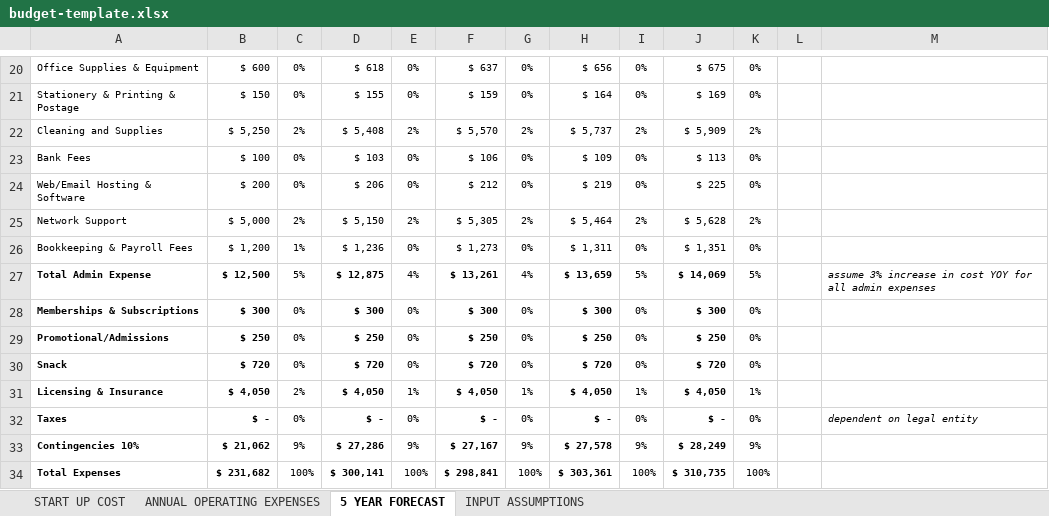
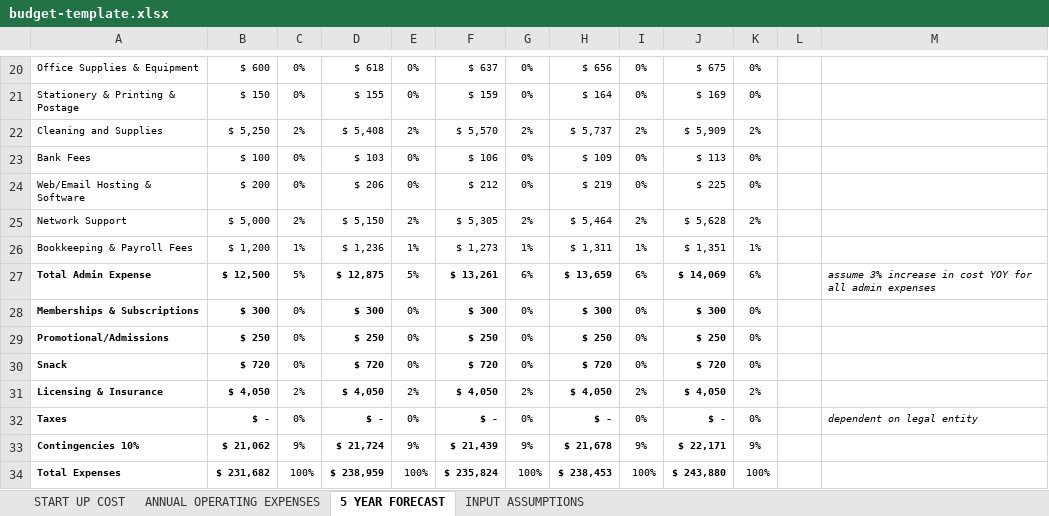
Before and after one commit to ef4/wildflower, an Excel workbook: public/budget-template.xlsx, sheet 5 YEAR FORECAST, drawn as a sheet; only a part is shown, gaps mark what is left out; values as stored, in another font and other column widths than the file's, no borders; the diff covers the shown part only; the diff names each change by its address in the sheet, - before the commit and + after, or states it on an @@ line.

```diff
--- a/public/budget-template.xlsx (sheet 5 YEAR FORECAST)
+++ b/public/budget-template.xlsx (sheet 5 YEAR FORECAST)
-E26: 0%
+E26: 1%
-G26: 0%
+G26: 1%
-I26: 0%
+I26: 1%
-K26: 0%
+K26: 1%
-E27: 4%
+E27: 5%
-G27: 4%
+G27: 6%
-I27: 5%
+I27: 6%
-K27: 5%
+K27: 6%
-E31: 1%
+E31: 2%
-G31: 1%
+G31: 2%
-I31: 1%
+I31: 2%
-K31: 1%
+K31: 2%
-D33: $ 27,286
+D33: $ 21,724
-F33: $ 27,167
+F33: $ 21,439
-H33: $ 27,578
+H33: $ 21,678
-J33: $ 28,249
+J33: $ 22,171
-D34: $ 300,141
+D34: $ 238,959
-F34: $ 298,841
+F34: $ 235,824
-H34: $ 303,361
+H34: $ 238,453
-J34: $ 310,735
+J34: $ 243,880
```
Also changed, not shown: 32 edited cells elsewhere in this sheet.
